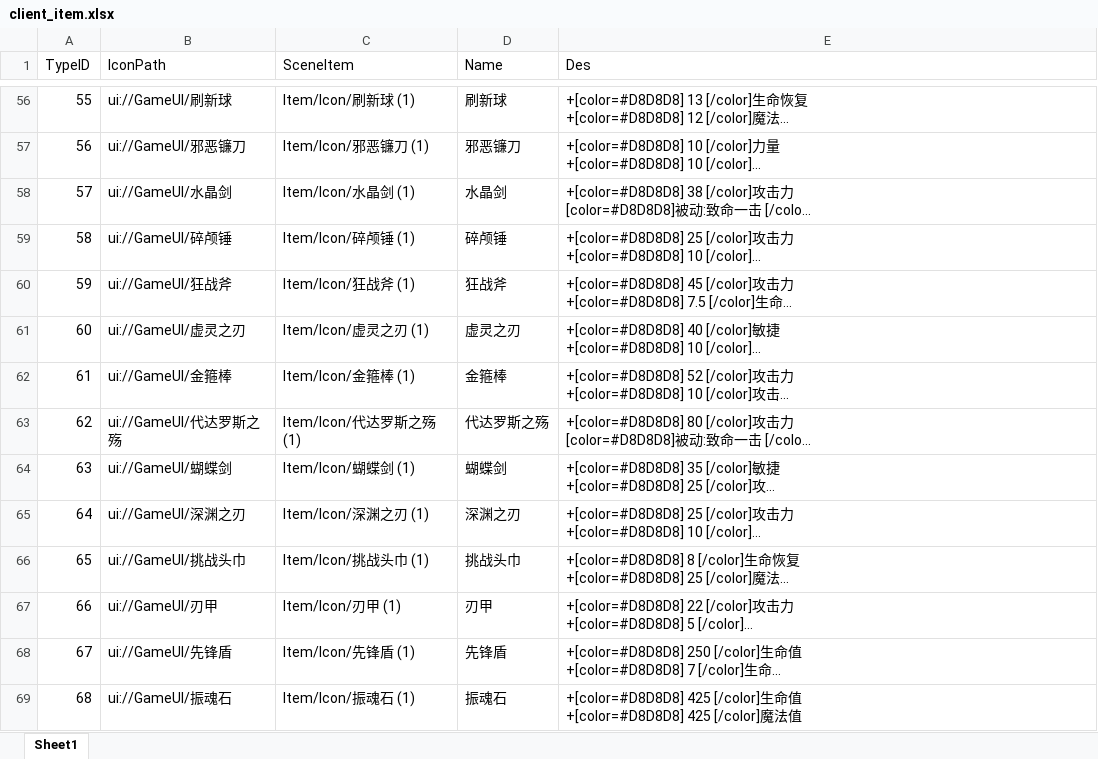
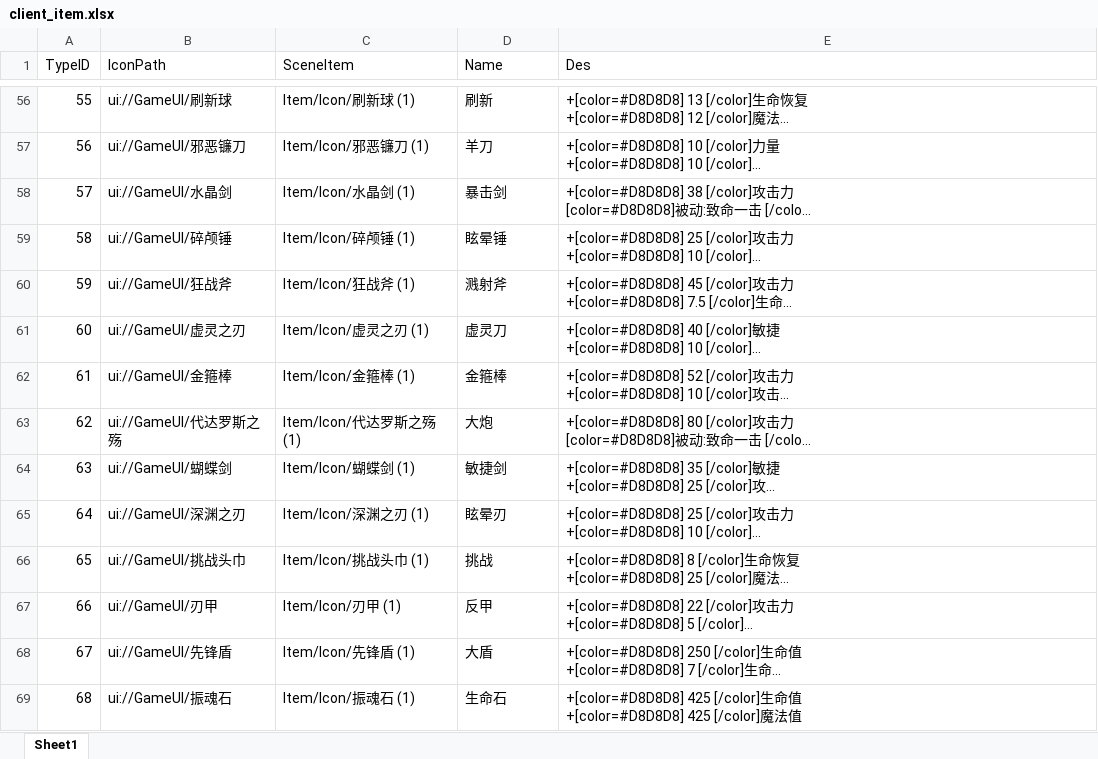
Before and after one commit to chenyang6534/dotanet_client, an Excel workbook: Excel/client_item.xlsx, sheet Sheet1, drawn as a sheet; only a part is shown, gaps mark what is left out; long unchanged cells end in …; values as stored, in another font and other column widths than the file's, no borders; the diff covers the shown part only; the diff names each change by its address in the sheet, - before the commit and + after, or states it on an @@ line.

```diff
--- a/Excel/client_item.xlsx (sheet Sheet1)
+++ b/Excel/client_item.xlsx (sheet Sheet1)
-D56 (Name): 刷新球
+D56 (Name): 刷新
-D57 (Name): 邪恶镰刀
+D57 (Name): 羊刀
-D58 (Name): 水晶剑
+D58 (Name): 暴击剑
-D59 (Name): 碎颅锤
+D59 (Name): 眩晕锤
-D60 (Name): 狂战斧
+D60 (Name): 溅射斧
-D61 (Name): 虚灵之刃
+D61 (Name): 虚灵刀
-D63 (Name): 代达罗斯之殇
+D63 (Name): 大炮
-D64 (Name): 蝴蝶剑
+D64 (Name): 敏捷剑
-D65 (Name): 深渊之刃
+D65 (Name): 眩晕刃
-D66 (Name): 挑战头巾
+D66 (Name): 挑战
-D67 (Name): 刃甲
+D67 (Name): 反甲
-D68 (Name): 先锋盾
+D68 (Name): 大盾
-D69 (Name): 振魂石
+D69 (Name): 生命石
```
Also changed, not shown: 82 edited cells elsewhere in this sheet, Excel/unit_info.xlsx.
